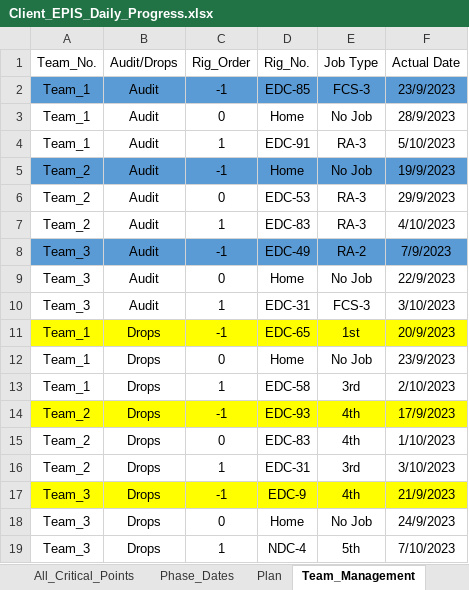
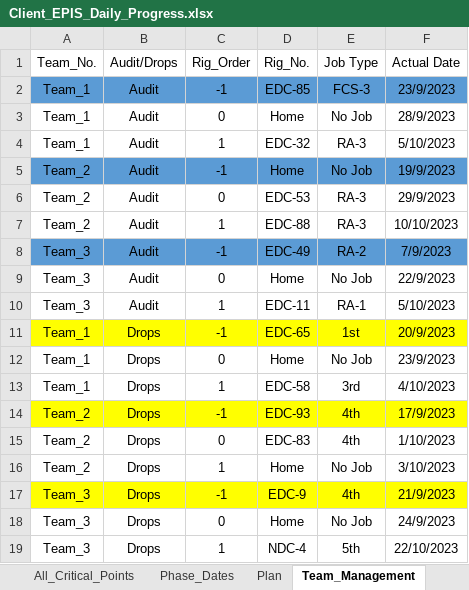
Before and after one commit to EPIS2023/KPC_EPIS_Follow_Up, an Excel workbook: Client_EPIS_Daily_Progress.xlsx, sheet Team_Management, drawn as a sheet; values as stored, in another font and other column widths than the file's, no borders; the diff names each change by its address in the sheet, - before the commit and + after, or states it on an @@ line.

```diff
--- a/Client_EPIS_Daily_Progress.xlsx (sheet Team_Management)
+++ b/Client_EPIS_Daily_Progress.xlsx (sheet Team_Management)
-D4 (Rig_No.): EDC-91
+D4 (Rig_No.): EDC-32
-D7 (Rig_No.): EDC-83
+D7 (Rig_No.): EDC-88
-F7 (Actual Date): 4/10/2023
+F7 (Actual Date): 10/10/2023
-D10 (Rig_No.): EDC-31
+D10 (Rig_No.): EDC-11
-E10 (Job Type): FCS-3
+E10 (Job Type): RA-1
-F10 (Actual Date): 3/10/2023
+F10 (Actual Date): 5/10/2023
-F13 (Actual Date): 2/10/2023
+F13 (Actual Date): 4/10/2023
-D16 (Rig_No.): EDC-31
+D16 (Rig_No.): Home
-E16 (Job Type): 3rd
+E16 (Job Type): No Job
-F19 (Actual Date): 7/10/2023
+F19 (Actual Date): 22/10/2023
```
Also changed, not shown: sheet All_Critical_Points.
